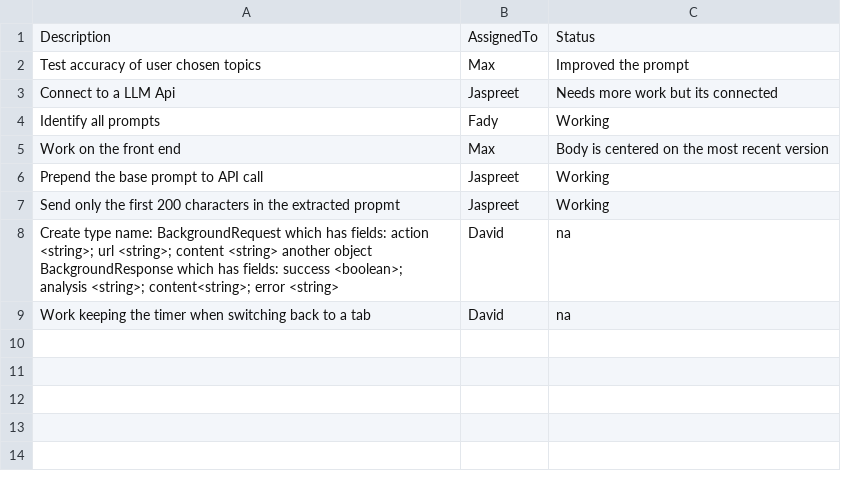
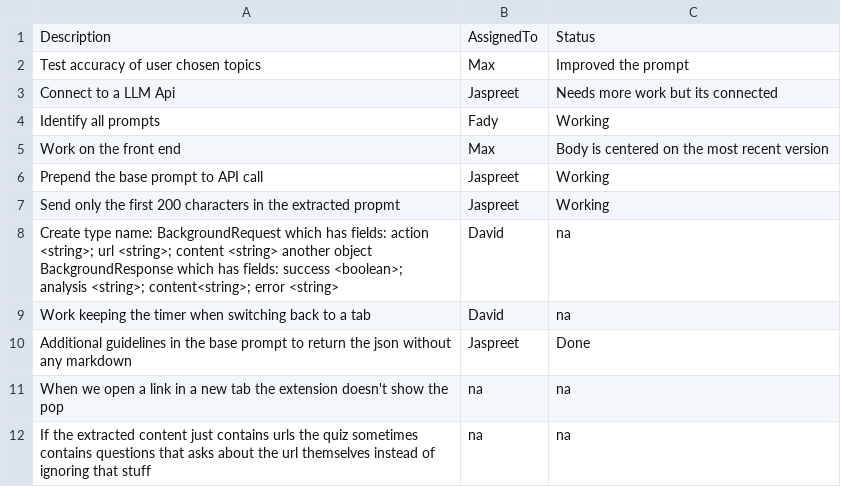
Before and after one commit to pearcebasmanm/ConUHacks-IX, a CSV file: TODO.csv, drawn as a sheet.

Commit message:
Updated the base prompt, quiz prompt to prevent generating questions unrelated to topics and todo.

```diff
--- a/TODO.csv
+++ b/TODO.csv
@@ -9 +9,4 @@ Create type name: BackgroundRequest which has fields: action <string>; url <stri
 Work keeping the timer when switching back to a tab, David, na
+Additional guidelines in the base prompt to return the json without any markdown, Jaspreet, Done
+When we open a link in a new tab the extension doesn't show the pop, na, na
+If the extracted content just contains urls the quiz sometimes contains questions that asks about the url themselves instead of ignoring that stuff, na, na
```
Also changed, not shown: 2 other files.
